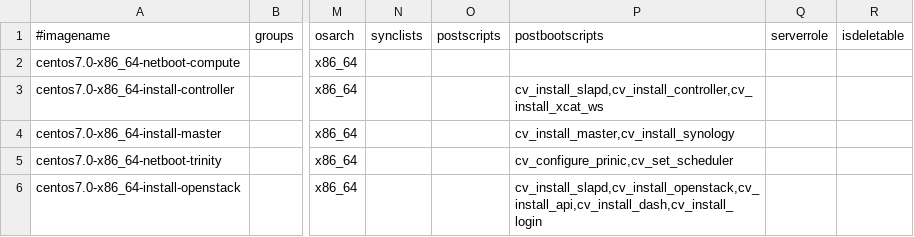
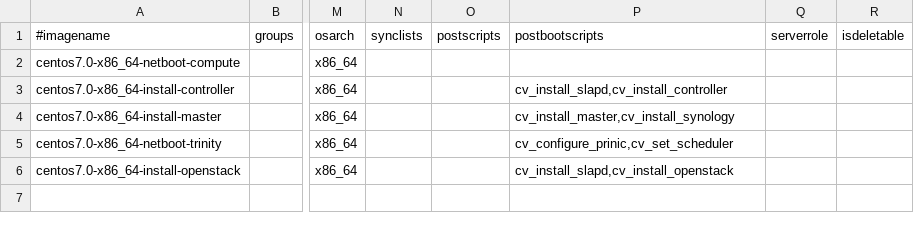
Before and after one commit to hicham-a/trinity, a CSV file: controller/xcat/tables/osimage.csv, drawn as a sheet; only a part is shown, gaps mark what is left out; the diff names each change by its address in the sheet, - before the commit and + after, or states it on an @@ line.

Commit message:
Changed default osimage table definitions to be inline with this branch

```diff
--- a/controller/xcat/tables/osimage.csv
+++ b/controller/xcat/tables/osimage.csv
-P3 (postbootscripts): cv_install_slapd,cv_install_controller,cv_install_xcat_ws
+P3 (postbootscripts): cv_install_slapd,cv_install_controller
-P6 (postbootscripts): cv_install_slapd,cv_install_openstack,cv_install_api,cv_install_dash,cv_install_login
+P6 (postbootscripts): cv_install_slapd,cv_install_openstack
```
